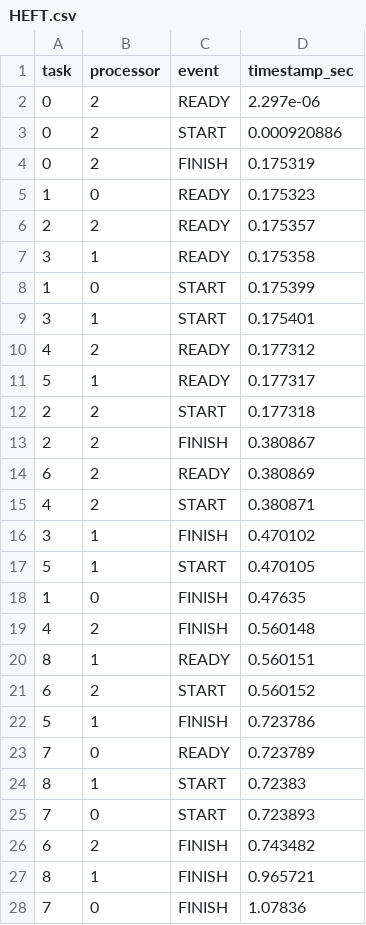
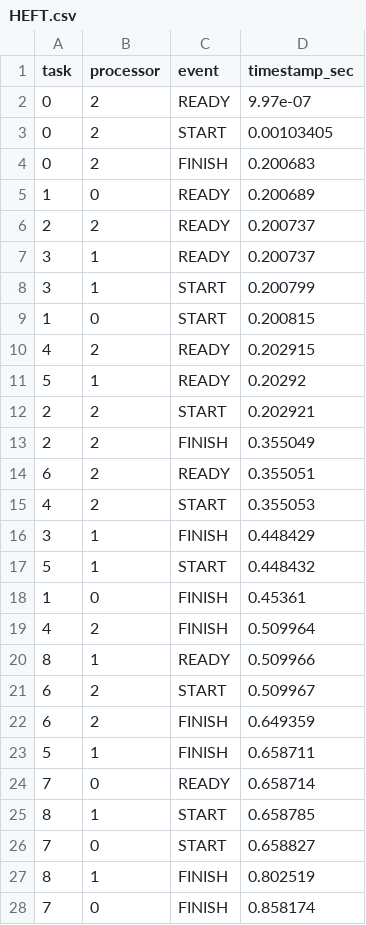
Before and after one commit to Cheetos-gif/heft-sim, a CSV file: out/HEFT.csv, drawn as a sheet; only a part is shown; the diff covers the shown part only.

```diff
--- a/out/HEFT.csv
+++ b/out/HEFT.csv
@@ -1,28 +1,28 @@
 task,processor,event,timestamp_sec
-0,2,READY,2.297e-06
-0,2,START,0.000920886
-0,2,FINISH,0.175319
-1,0,READY,0.175323
-2,2,READY,0.175357
-3,1,READY,0.175358
-1,0,START,0.175399
-3,1,START,0.175401
-4,2,READY,0.177312
-5,1,READY,0.177317
-2,2,START,0.177318
-2,2,FINISH,0.380867
-6,2,READY,0.380869
-4,2,START,0.380871
-3,1,FINISH,0.470102
-5,1,START,0.470105
-1,0,FINISH,0.47635
-4,2,FINISH,0.560148
-8,1,READY,0.560151
-6,2,START,0.560152
-5,1,FINISH,0.723786
-7,0,READY,0.723789
-8,1,START,0.72383
-7,0,START,0.723893
-6,2,FINISH,0.743482
-8,1,FINISH,0.965721
-7,0,FINISH,1.07836
+0,2,READY,9.97e-07
+0,2,START,0.00103405
+0,2,FINISH,0.200683
+1,0,READY,0.200689
+2,2,READY,0.200737
+3,1,READY,0.200737
+3,1,START,0.200799
+1,0,START,0.200815
+4,2,READY,0.202915
+5,1,READY,0.20292
+2,2,START,0.202921
+2,2,FINISH,0.355049
+6,2,READY,0.355051
+4,2,START,0.355053
+3,1,FINISH,0.448429
+5,1,START,0.448432
+1,0,FINISH,0.45361
+4,2,FINISH,0.509964
+8,1,READY,0.509966
+6,2,START,0.509967
+6,2,FINISH,0.649359
+5,1,FINISH,0.658711
+7,0,READY,0.658714
+8,1,START,0.658785
+7,0,START,0.658827
+8,1,FINISH,0.802519
+7,0,FINISH,0.858174
```
Also changed, not shown: 3 edited cells elsewhere in this file, out/cheft_calibrated.csv, out/eheft_calibrated.csv, 14 other files.
